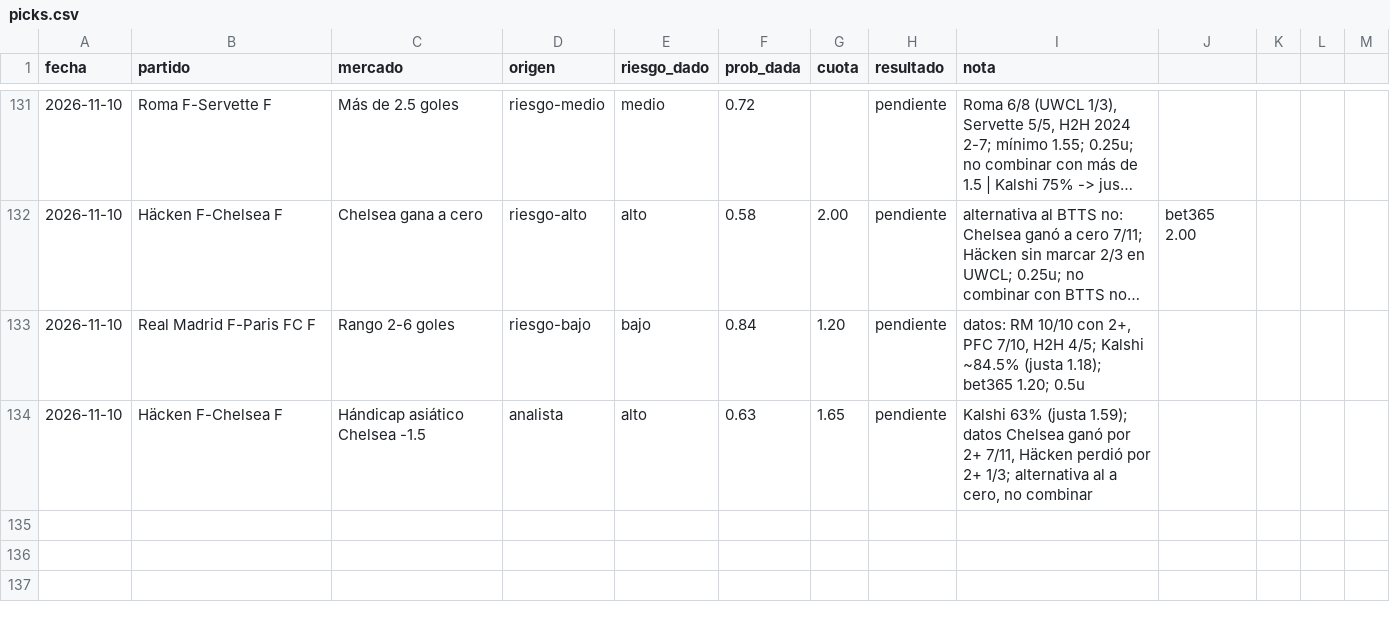
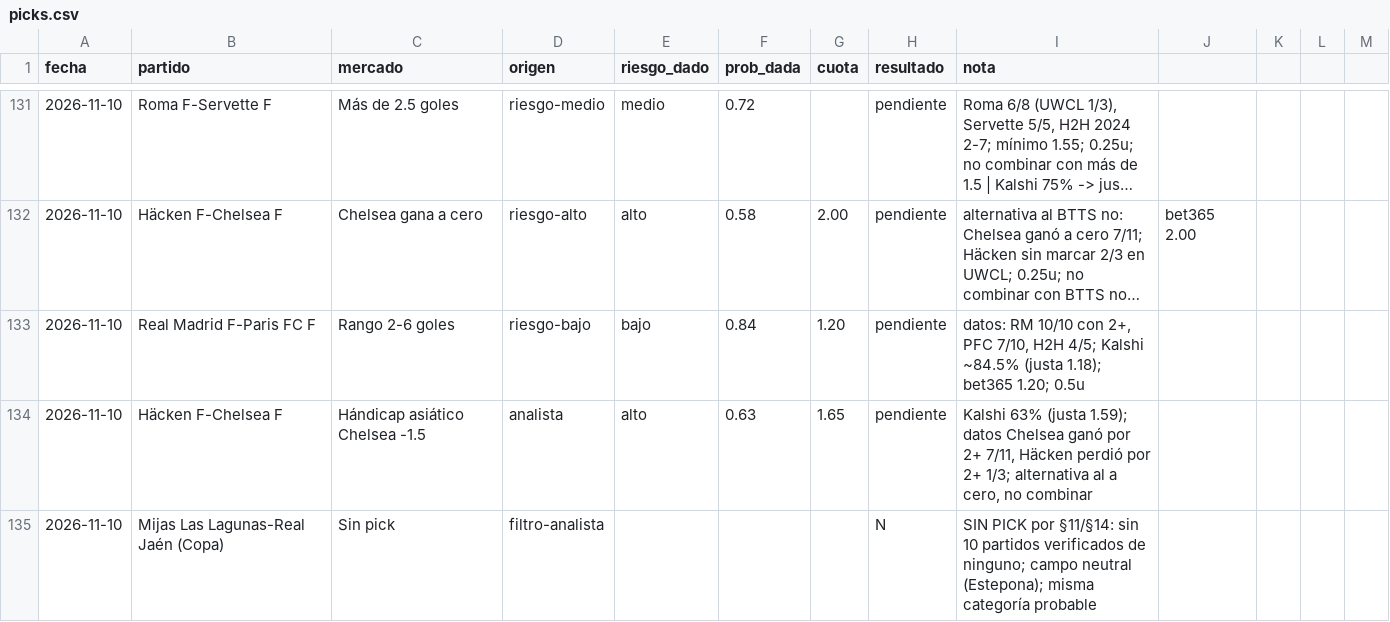
Before and after one commit to flooresk11-debug/Predicciones, a CSV file: registro/picks.csv, drawn as a sheet; only a part is shown, gaps mark what is left out; long unchanged cells end in ….

```diff
--- a/registro/picks.csv
+++ b/registro/picks.csv
@@ -134 +134,2 @@ fecha,partido,mercado,origen,riesgo_dado,prob_dada,cuota,resultado,nota
 2026-11-10,Häcken F-Chelsea F,Hándicap asiático Chelsea -1.5,analista,alto,0.63,1.65,pendiente,"Kalshi 63% (justa 1.59); datos Chelsea ganó por 2+ 7/11, Häcken perdió por 2+ 1/3; alternativa al a cero, no combinar"
+2026-11-10,Mijas Las Lagunas-Real Jaén (Copa),Sin pick,filtro-analista,,,,N,"SIN PICK por §11/§14: sin 10 partidos verificados de ninguno; campo neutral (Estepona); misma categoría probable"
```
